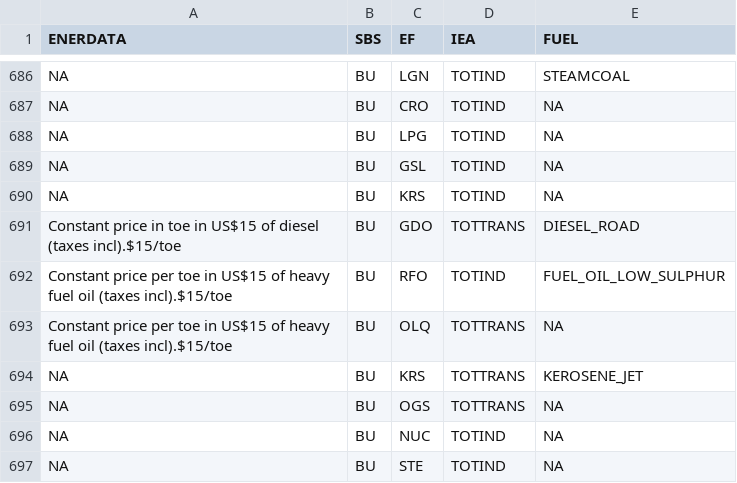
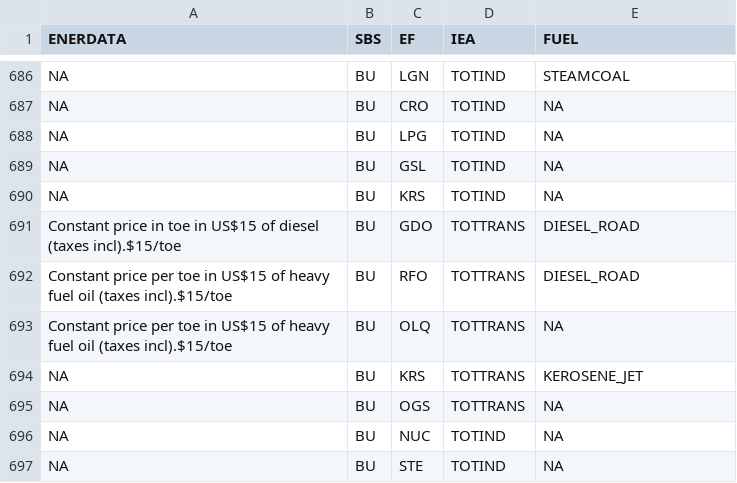
Before and after one commit to e3modelling/mrprom, a CSV file: inst/extdata/sectoral/prom-IEA-fuprice-mapping.csv, drawn as a sheet; only a part is shown, gaps mark what is left out.

```diff
--- a/inst/extdata/sectoral/prom-IEA-fuprice-mapping.csv
+++ b/inst/extdata/sectoral/prom-IEA-fuprice-mapping.csv
@@ -691,3 +691,3 @@ NA,BU,KRS,TOTIND,NA
 Constant price in toe in US$15 of diesel (taxes incl).$15/toe,BU,GDO,TOTTRANS,DIESEL_ROAD
-Constant price per toe in US$15 of heavy fuel oil (taxes incl).$15/toe,BU,RFO,TOTIND,FUEL_OIL_LOW_SULPHUR
+Constant price per toe in US$15 of heavy fuel oil (taxes incl).$15/toe,BU,RFO,TOTTRANS,DIESEL_ROAD
 Constant price per toe in US$15 of heavy fuel oil (taxes incl).$15/toe,BU,OLQ,TOTTRANS,NA
```
Also changed, not shown: inst/extdata/blabla_export/SECTTECH.csv, inst/extdata/blabla_export/TECH.csv, 1 other file.
